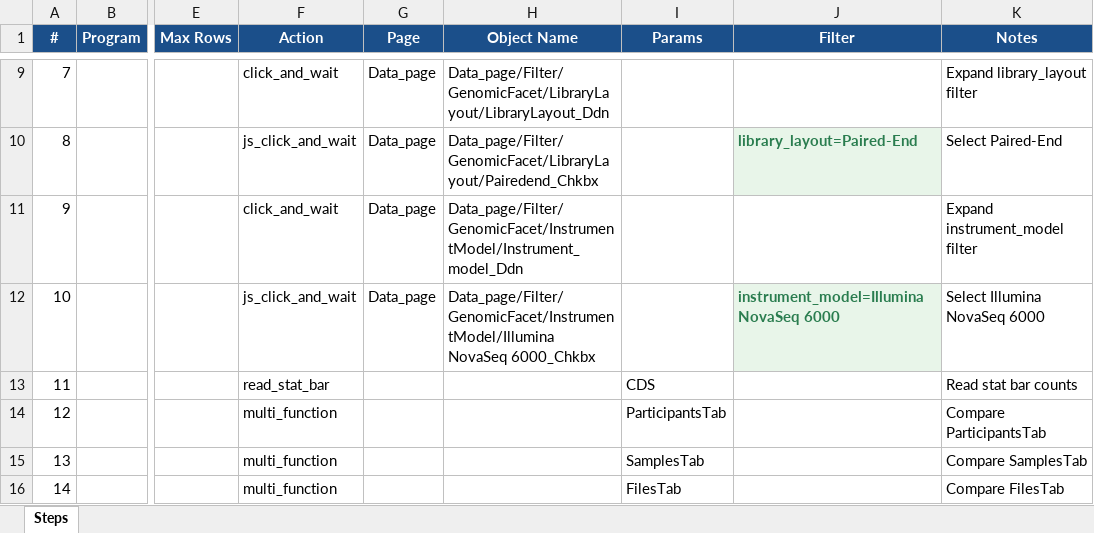
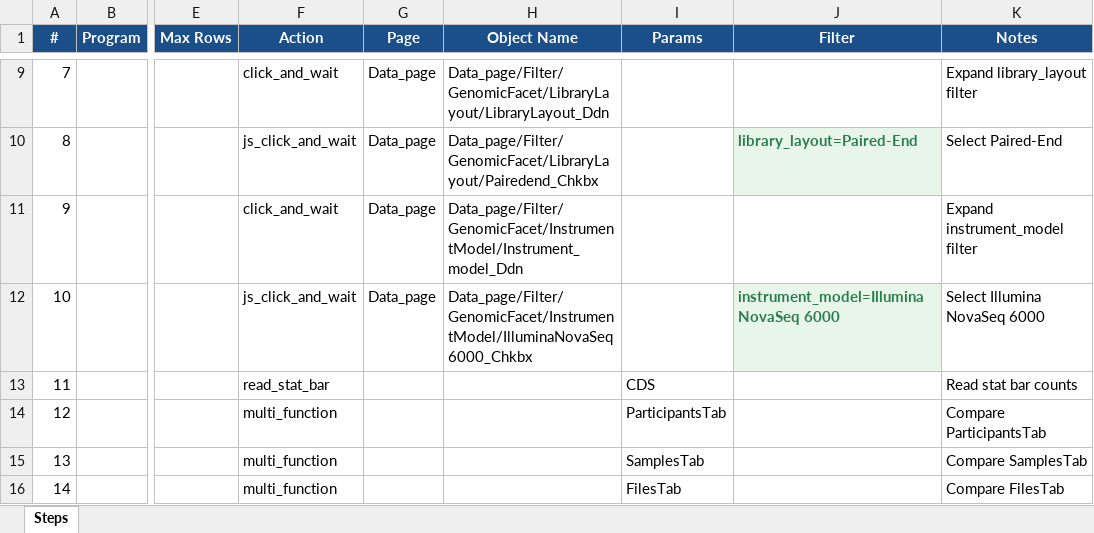
Before and after one commit to CBIIT/Commons_playwright, an Excel workbook: TestCases/TC04_CDS_phs002250_LibSel-NSD_LibLay-PairedEnd_InstMod-Illumina NovaSeq 6000.xlsx, sheet Steps, drawn as a sheet; only a part is shown, gaps mark what is left out; values as stored, in another font and other column widths than the file's, no borders; the diff names each change by its address in the sheet, - before the commit and + after, or states it on an @@ line.

```diff
--- a/TestCases/TC04_CDS_phs002250_LibSel-NSD_LibLay-PairedEnd_InstMod-Illumina NovaSeq 6000.xlsx (sheet Steps)
+++ b/TestCases/TC04_CDS_phs002250_LibSel-NSD_LibLay-PairedEnd_InstMod-Illumina NovaSeq 6000.xlsx (sheet Steps)
-H12 (Object Name): Data_page/Filter/GenomicFacet/InstrumentModel/Illumina NovaSeq 6000_Chkbx
+H12 (Object Name): Data_page/Filter/GenomicFacet/InstrumentModel/IlluminaNovaSeq6000_Chkbx
```
Also changed, not shown: ObjectRepository/CDS_ObjectRepository.xlsx, TestCases/TC03_CDS_phs002599_RefGen_NSD_Platform-Illumina_LibSrc-Genomic.xlsx, 29 other files.
